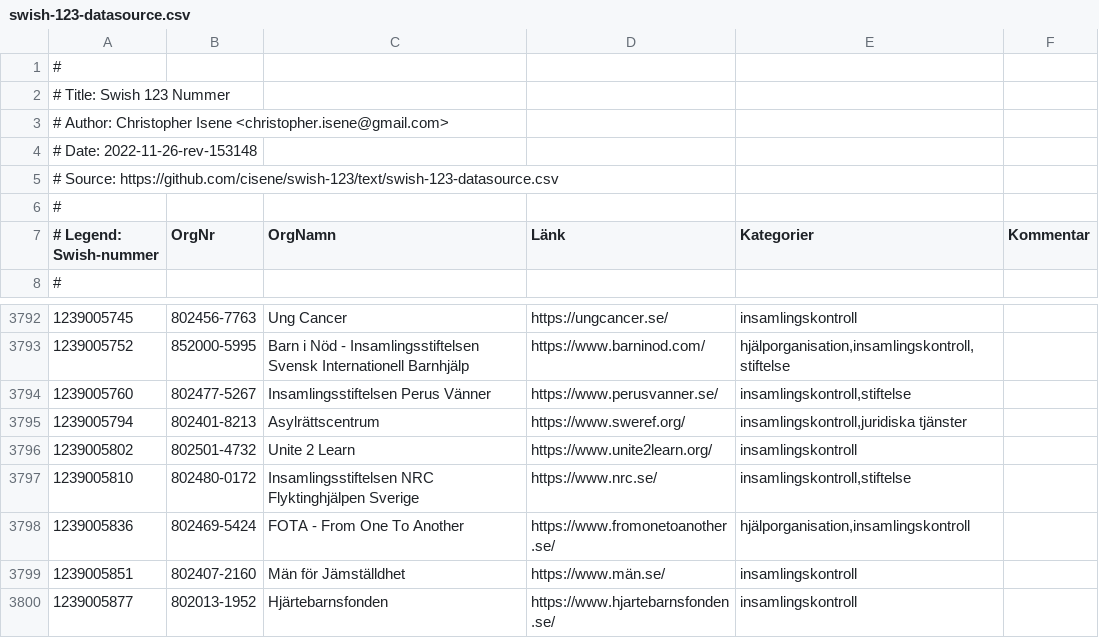
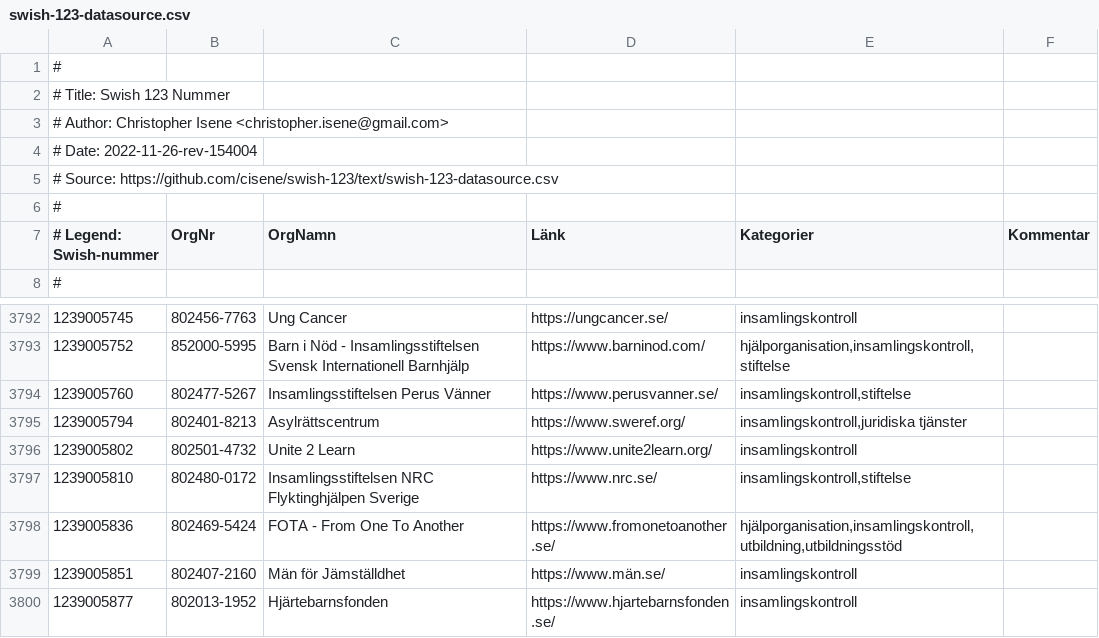
Before and after one commit to cisene/swish-123, a CSV file: text/swish-123-datasource.csv, drawn as a sheet; only a part is shown, gaps mark what is left out.

```diff
--- a/text/swish-123-datasource.csv
+++ b/text/swish-123-datasource.csv
@@ -3,3 +3,3 @@
 # Author: Christopher Isene <christopher.isene@gmail.com>
-# Date: 2022-11-26-rev-153148
+# Date: 2022-11-26-rev-154004
 # Source: https://github.com/cisene/swish-123/text/swish-123-datasource.csv
@@ -3797,3 +3797,3 @@
 "1239005810","802480-0172","Insamlingsstiftelsen NRC Flyktinghjälpen Sverige","https://www.nrc.se/","insamlingskontroll,stiftelse",""
-"1239005836","802469-5424","FOTA - From One To Another","https://www.fromonetoanother.se/","hjälporganisation,insamlingskontroll",""
+"1239005836","802469-5424","FOTA - From One To Another","https://www.fromonetoanother.se/","hjälporganisation,insamlingskontroll,utbildning,utbildningsstöd",""
 "1239005851","802407-2160","Män för Jämställdhet","https://www.män.se/","insamlingskontroll",""
```
Also changed, not shown: text/swish-123-datasource.tsv, 4 other files.
